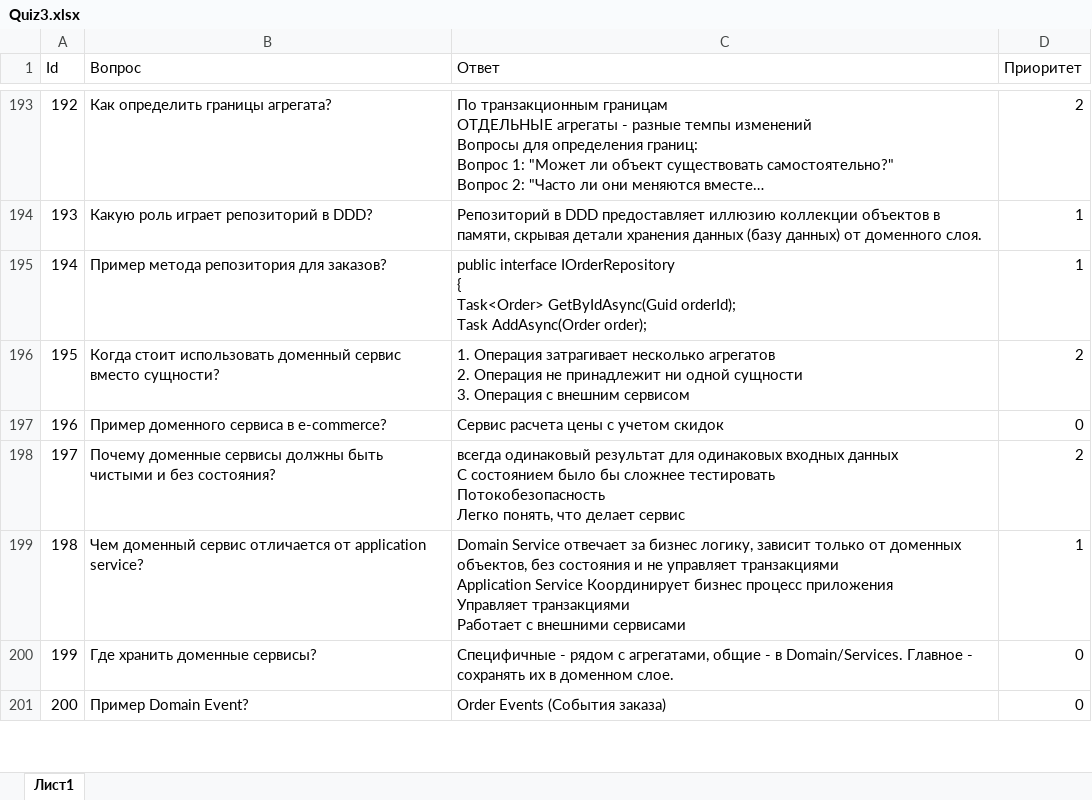
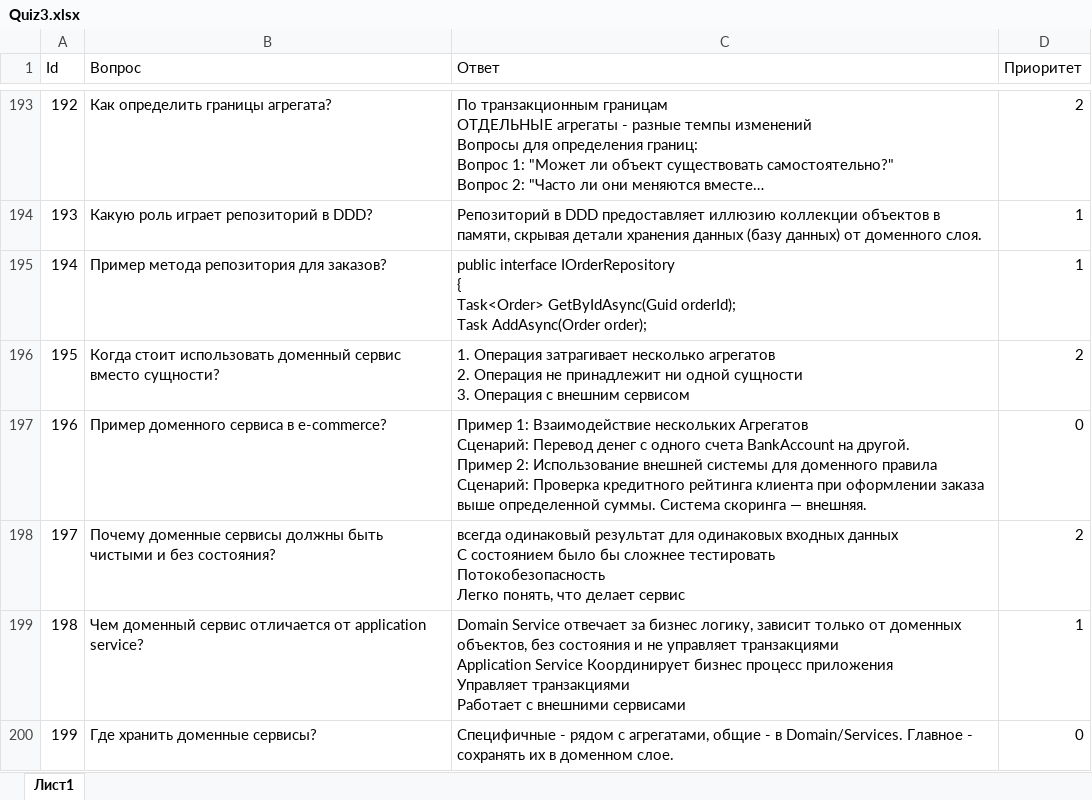
Before and after one commit to pollosatyi/Quiz-3, an Excel workbook: Quiz 3/bin/Debug/net9.0/Quiz3.xlsx, sheet Лист1, drawn as a sheet; only a part is shown, gaps mark what is left out; the shorter side is filled out with more unchanged rows; long unchanged cells end in …; values as stored, in another font and other column widths than the file's, no borders; ↵ is a line break in a cell; the diff covers the shown part only; the diff names each change by its address in the sheet, - before the commit and + after, or states it on an @@ line.

```diff
--- a/Quiz 3/bin/Debug/net9.0/Quiz3.xlsx (sheet Лист1)
+++ b/Quiz 3/bin/Debug/net9.0/Quiz3.xlsx (sheet Лист1)
-C197 (Ответ): Сервис расчета цены с учетом скидок
+C197 (Ответ): Пример 1: Взаимодействие нескольких Агрегатов ↵ Сценарий: Перевод денег с одного счета BankAccount на другой. ↵ Пример 2: Использование внешней системы для доменного правила ↵ Сценарий: Проверка кредитного рейтинга клиента при оформлении заказа выше определенной суммы. Система скоринга — внешняя.
```
Also changed, not shown: 8 added rows and 7 edited cells elsewhere in this sheet.
